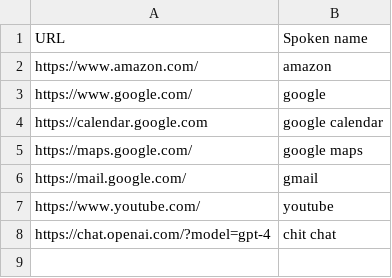
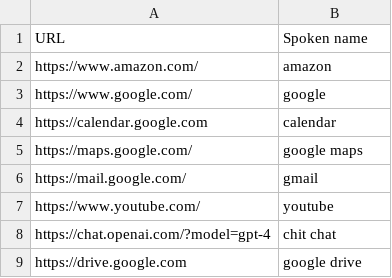
Before and after one commit to downscore/eam-talon, a CSV file: settings/websites.csv, drawn as a sheet.

Commit message:
Add more hostnames and websites.

```diff
--- a/settings/websites.csv
+++ b/settings/websites.csv
@@ -3,3 +3,3 @@ https://www.amazon.com/,amazon
 https://www.google.com/,google
-https://calendar.google.com,google calendar
+https://calendar.google.com,calendar
 https://maps.google.com/,google maps
@@ -8 +8,2 @@ https://www.youtube.com/,youtube
 https://chat.openai.com/?model=gpt-4,chit chat
+https://drive.google.com,google drive
```
Also changed, not shown: settings/hostnames.csv.
